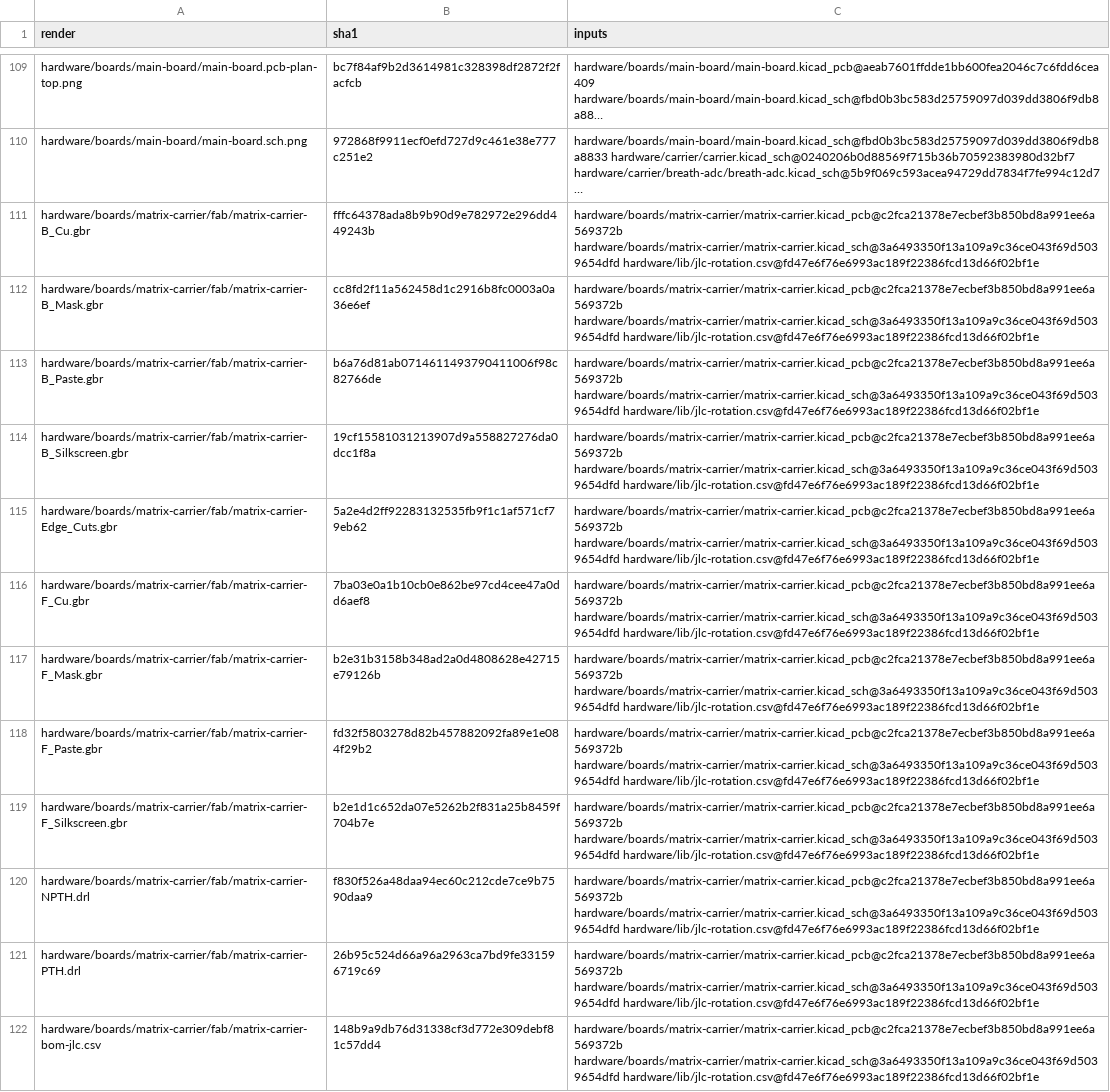
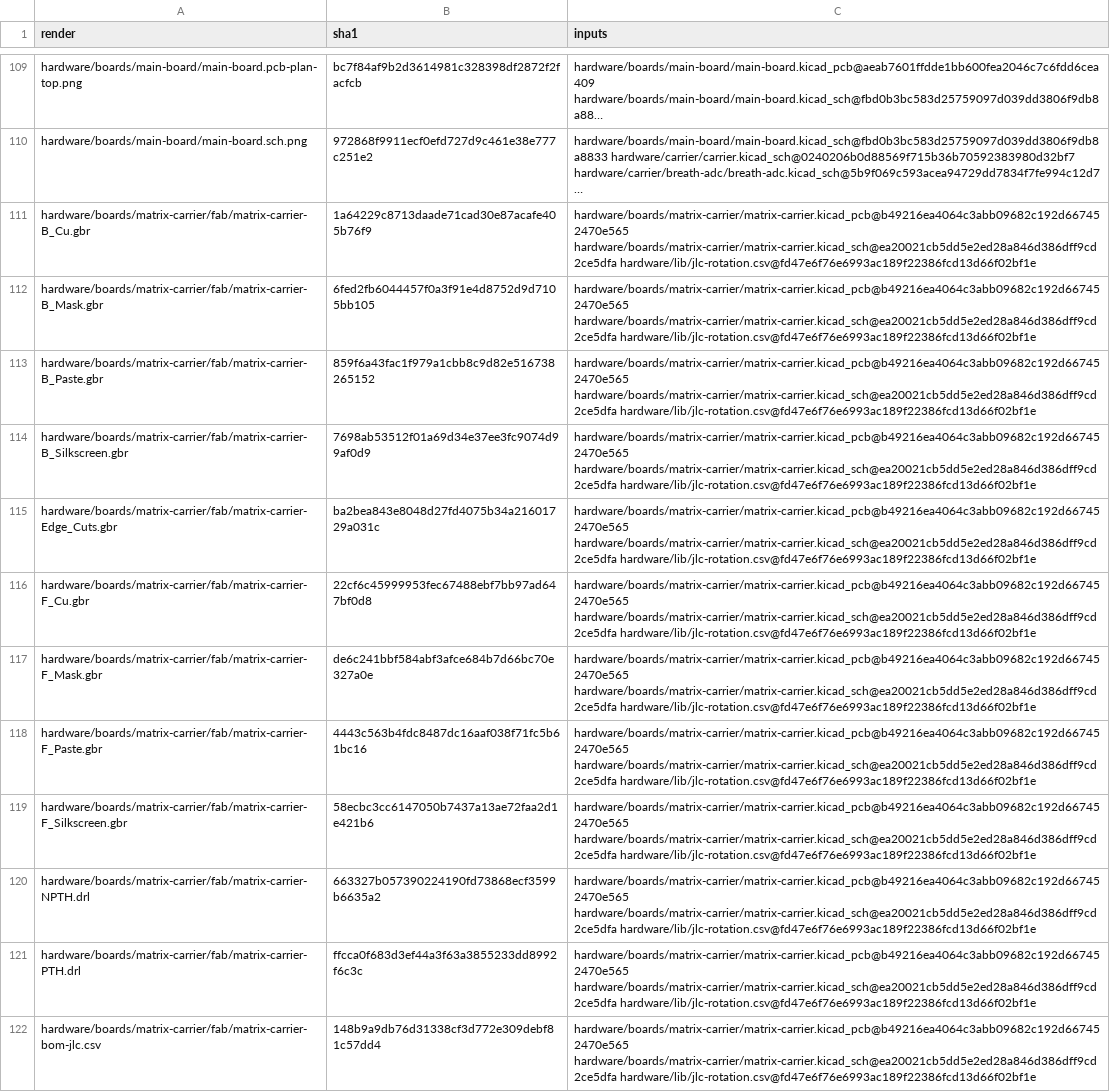
Before and after one commit to jeffmhopkins/Woody, a CSV file: hardware/SHEETS.csv, drawn as a sheet; only a part is shown, gaps mark what is left out; long unchanged cells end in …; the diff covers the shown part only; the diff names each change by its address in the sheet, - before the commit and + after, or states it on an @@ line.

```diff
--- a/hardware/SHEETS.csv
+++ b/hardware/SHEETS.csv
-B111 (sha1): fffc64378ada8b9b90d9e782972e296dd449243b
+B111 (sha1): 1a64229c8713daade71cad30e87acafe405b76f9
-C111:C122 (inputs): hardware/boards/matrix-carrier/matrix-carrier.kicad_pcb@c2fca21378e7ecbef3b850bd8a991ee6a569372b hardware/boards/matrix-carrier/matrix-carrier.kicad_sch@3a6493350f13a109a9c36ce043f69d5039654dfd hardware/lib/jlc-rotation.csv@fd47e6f76e6993ac189f22386fcd13d66f02bf1e
+C111:C122 (inputs): hardware/boards/matrix-carrier/matrix-carrier.kicad_pcb@b49216ea4064c3abb09682c192d667452470e565 hardware/boards/matrix-carrier/matrix-carrier.kicad_sch@ea20021cb5dd5e2ed28a846d386dff9cd2ce5dfa hardware/lib/jlc-rotation.csv@fd47e6f76e6993ac189f22386fcd13d66f02bf1e
-B112 (sha1): cc8fd2f11a562458d1c2916b8fc0003a0a36e6ef
+B112 (sha1): 6fed2fb6044457f0a3f91e4d8752d9d7105bb105
-B113 (sha1): b6a76d81ab0714611493790411006f98c82766de
+B113 (sha1): 859f6a43fac1f979a1cbb8c9d82e516738265152
-B114 (sha1): 19cf15581031213907d9a558827276da0dcc1f8a
+B114 (sha1): 7698ab53512f01a69d34e37ee3fc9074d99af0d9
-B115 (sha1): 5a2e4d2ff92283132535fb9f1c1af571cf79eb62
+B115 (sha1): ba2bea843e8048d27fd4075b34a21601729a031c
-B116 (sha1): 7ba03e0a1b10cb0e862be97cd4cee47a0dd6aef8
+B116 (sha1): 22cf6c45999953fec67488ebf7bb97ad647bf0d8
-B117 (sha1): b2e31b3158b348ad2a0d4808628e42715e79126b
+B117 (sha1): de6c241bbf584abf3afce684b7d66bc70e327a0e
-B118 (sha1): fd32f5803278d82b457882092fa89e1e084f29b2
+B118 (sha1): 4443c563b4fdc8487dc16aaf038f71fc5b61bc16
-B119 (sha1): b2e1d1c652da07e5262b2f831a25b8459f704b7e
+B119 (sha1): 58ecbc3cc6147050b7437a13ae72faa2d1e421b6
-B120 (sha1): f830f526a48daa94ec60c212cde7ce9b7590daa9
+B120 (sha1): 663327b057390224190fd73868ecf3599b6635a2
-B121 (sha1): 26b95c524d66a96a2963ca7bd9fe331596719c69
+B121 (sha1): ffcca0f683d3ef44a3f63a3855233dd8992f6c3c
```
Also changed, not shown: 19 edited cells elsewhere in this file, 31 other files.
